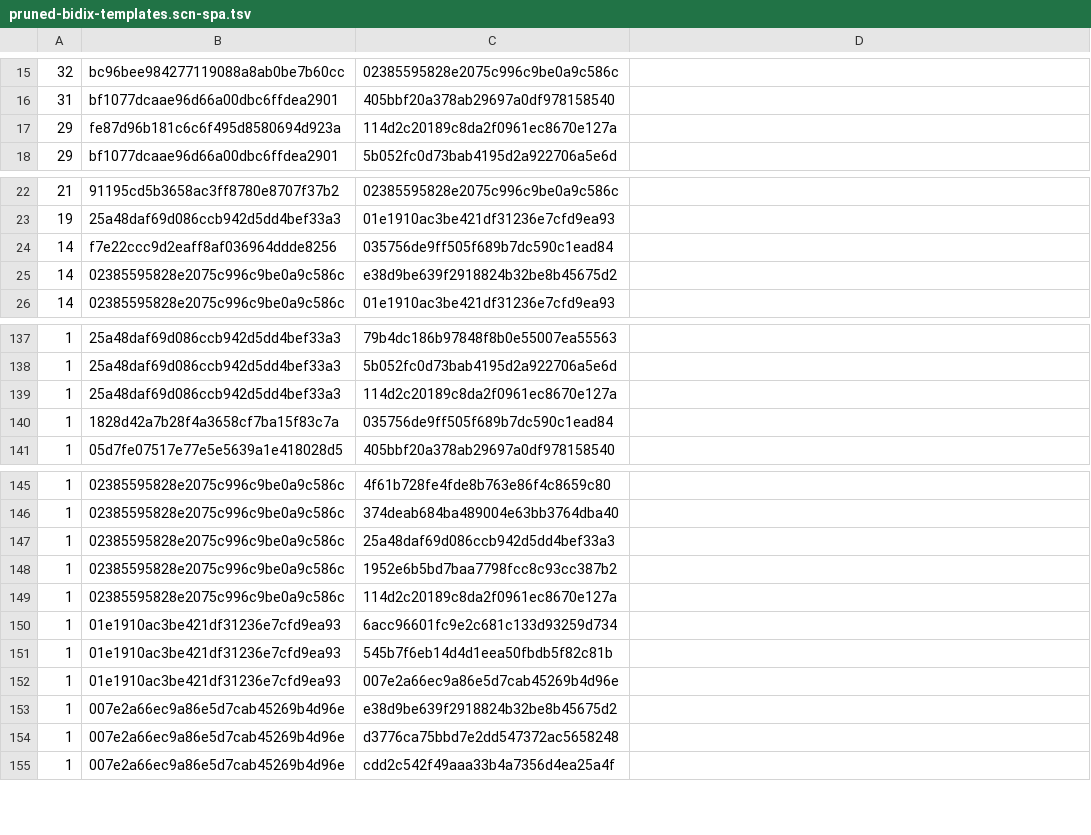
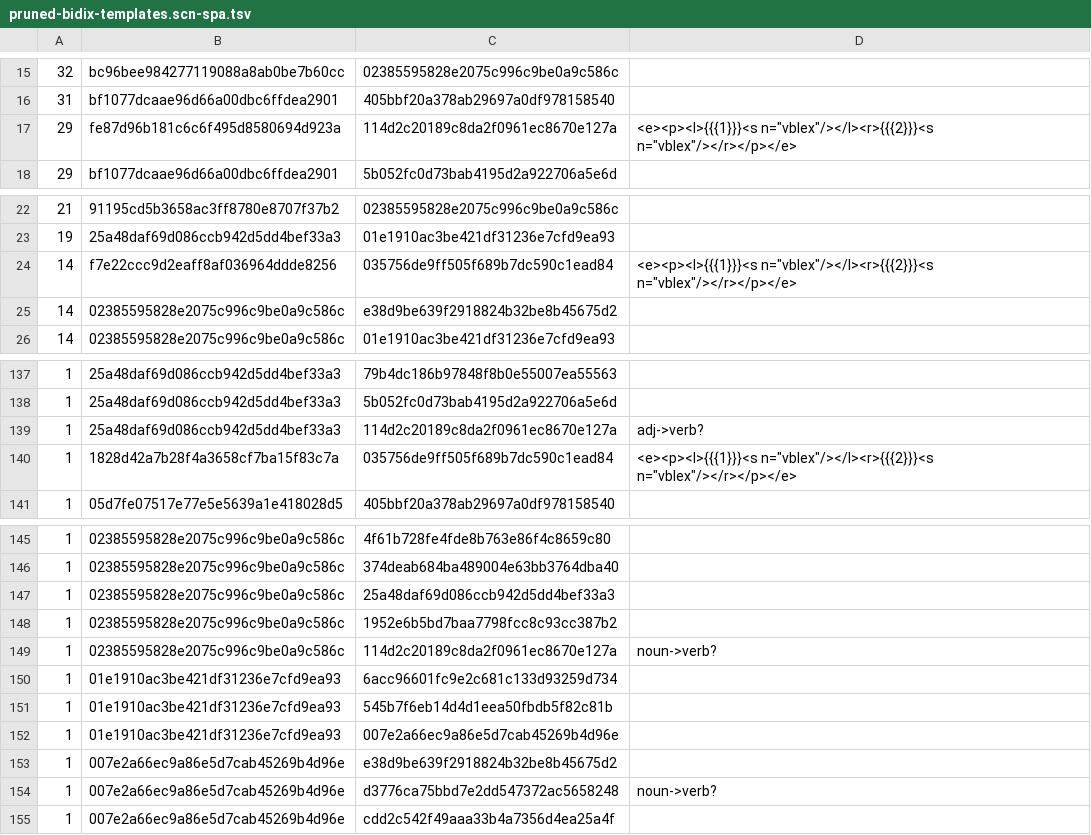
Before and after one commit to apertium/apertium-scn-spa, a TSV file: dev/pruned-bidix-templates.scn-spa.tsv, drawn as a sheet; only a part is shown, gaps mark what is left out; the diff covers the shown part only.

Commit message:
verb templates

```diff
--- a/dev/pruned-bidix-templates.scn-spa.tsv
+++ b/dev/pruned-bidix-templates.scn-spa.tsv
@@ -16,3 +16,3 @@
 31	bf1077dcaae96d66a00dbc6ffdea2901	405bbf20a378ab29697a0df978158540
-29	fe87d96b181c6c6f495d8580694d923a	114d2c20189c8da2f0961ec8670e127a
+29	fe87d96b181c6c6f495d8580694d923a	114d2c20189c8da2f0961ec8670e127a	<e><p><l>{{{1}}}<s n="vblex"/></l><r>{{{2}}}<s n="vblex"/></r></p></e>
 29	bf1077dcaae96d66a00dbc6ffdea2901	5b052fc0d73bab4195d2a922706a5e6d
@@ -23,3 +23,3 @@
 19	25a48daf69d086ccb942d5dd4bef33a3	01e1910ac3be421df31236e7cfd9ea93
-14	f7e22ccc9d2eaff8af036964ddde8256	035756de9ff505f689b7dc590c1ead84
+14	f7e22ccc9d2eaff8af036964ddde8256	035756de9ff505f689b7dc590c1ead84	<e><p><l>{{{1}}}<s n="vblex"/></l><r>{{{2}}}<s n="vblex"/></r></p></e>
 14	02385595828e2075c996c9be0a9c586c	e38d9be639f2918824b32be8b45675d2
@@ -138,4 +138,4 @@
 1	25a48daf69d086ccb942d5dd4bef33a3	5b052fc0d73bab4195d2a922706a5e6d
-1	25a48daf69d086ccb942d5dd4bef33a3	114d2c20189c8da2f0961ec8670e127a
-1	1828d42a7b28f4a3658cf7ba15f83c7a	035756de9ff505f689b7dc590c1ead84
+1	25a48daf69d086ccb942d5dd4bef33a3	114d2c20189c8da2f0961ec8670e127a	adj->verb?
+1	1828d42a7b28f4a3658cf7ba15f83c7a	035756de9ff505f689b7dc590c1ead84	<e><p><l>{{{1}}}<s n="vblex"/></l><r>{{{2}}}<s n="vblex"/></r></p></e>
 1	05d7fe07517e77e5e5639a1e418028d5	405bbf20a378ab29697a0df978158540
@@ -148,3 +148,3 @@
 1	02385595828e2075c996c9be0a9c586c	1952e6b5bd7baa7798fcc8c93cc387b2
-1	02385595828e2075c996c9be0a9c586c	114d2c20189c8da2f0961ec8670e127a
+1	02385595828e2075c996c9be0a9c586c	114d2c20189c8da2f0961ec8670e127a	noun->verb?
 1	01e1910ac3be421df31236e7cfd9ea93	6acc96601fc9e2c681c133d93259d734
@@ -153,3 +153,3 @@
 1	007e2a66ec9a86e5d7cab45269b4d96e	e38d9be639f2918824b32be8b45675d2
-1	007e2a66ec9a86e5d7cab45269b4d96e	d3776ca75bbd7e2dd547372ac5658248
+1	007e2a66ec9a86e5d7cab45269b4d96e	d3776ca75bbd7e2dd547372ac5658248	noun->verb?
 1	007e2a66ec9a86e5d7cab45269b4d96e	cdd2c542f49aaa33b4a7356d4ea25a4f
```
Also changed, not shown: 26 edited cells elsewhere in this file.
